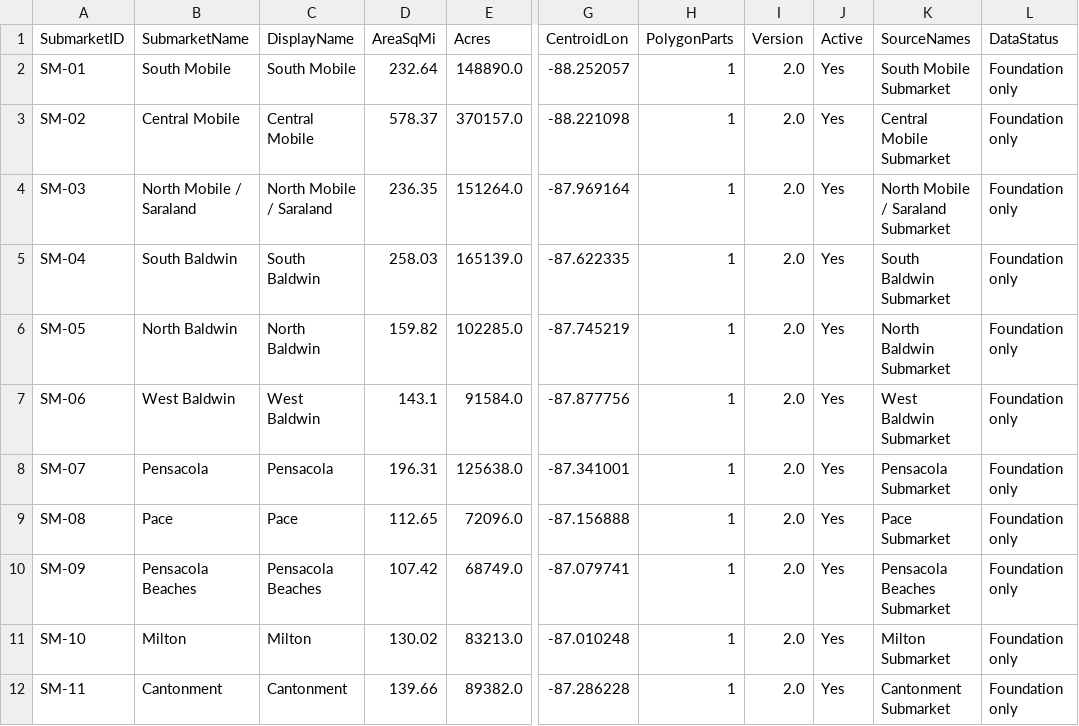
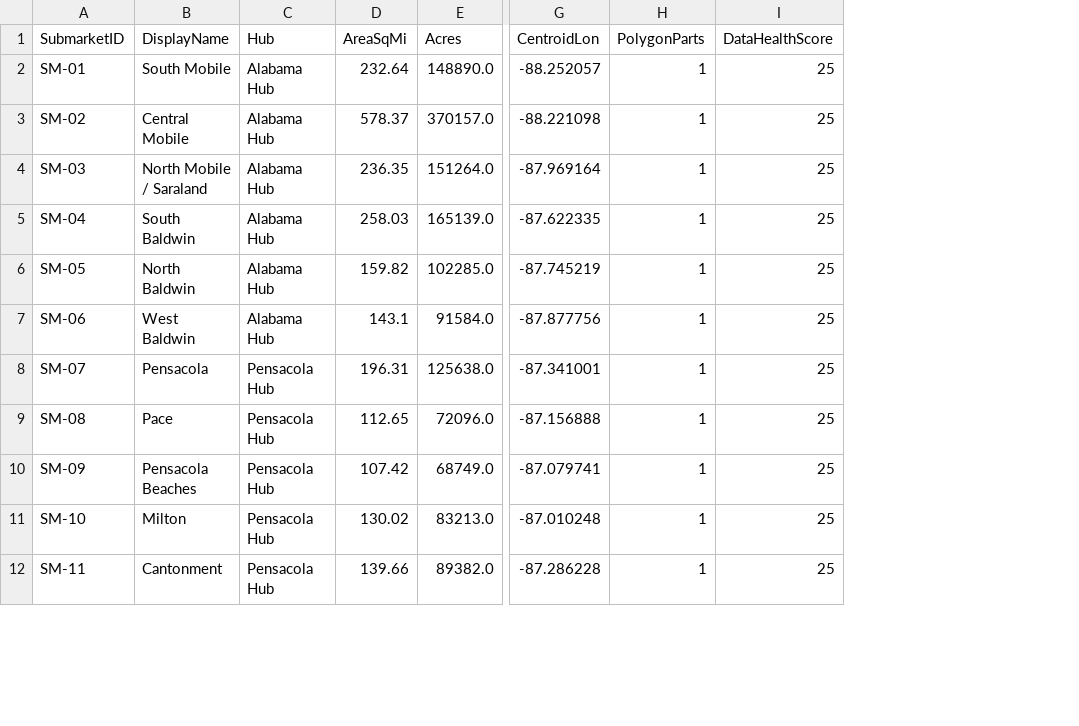
Before and after one commit to ThomasHollinger/GFCSubmarketAtlas, a CSV file: data/submarkets_catalog.csv, drawn as a sheet; only a part is shown, gaps mark what is left out; removed rows and columns are numbered as before the commit, all else as after; the diff names each change by its address in the sheet, - before the commit and + after, or states it on an @@ line.

```diff
--- a/data/submarkets_catalog.csv
+++ b/data/submarkets_catalog.csv
-column B (SubmarketName), rows 2-12: South Mobile | Central Mobile | North Mobile / Saraland | South Baldwin | North Baldwin | West Baldwin | Pensacola | Pace | Pensacola Beaches | Milton | Cantonment
+column C (Hub), rows 2-12: Alabama Hub | Alabama Hub | Alabama Hub | Alabama Hub | Alabama Hub | Alabama Hub | Pensacola Hub | Pensacola Hub | Pensacola Hub | Pensacola Hub | Pensacola Hub
-column I (Version), rows 2-12: all 2.0
-column J (Active), rows 2-12: all Yes
-column K (SourceNames), rows 2-12: South Mobile Submarket | Central Mobile Submarket | North Mobile / Saraland Submarket | South Baldwin Submarket | North Baldwin Submarket | West Baldwin Submarket | Pensacola Submarket | Pace Submarket | Pensacola Beaches Submarket | Milton Submarket | Cantonment Submarket
-column L (DataStatus), rows 2-12: all Foundation only
+column I (DataHealthScore), rows 2-12: all 25
```
Also changed, not shown: 8 other files.
